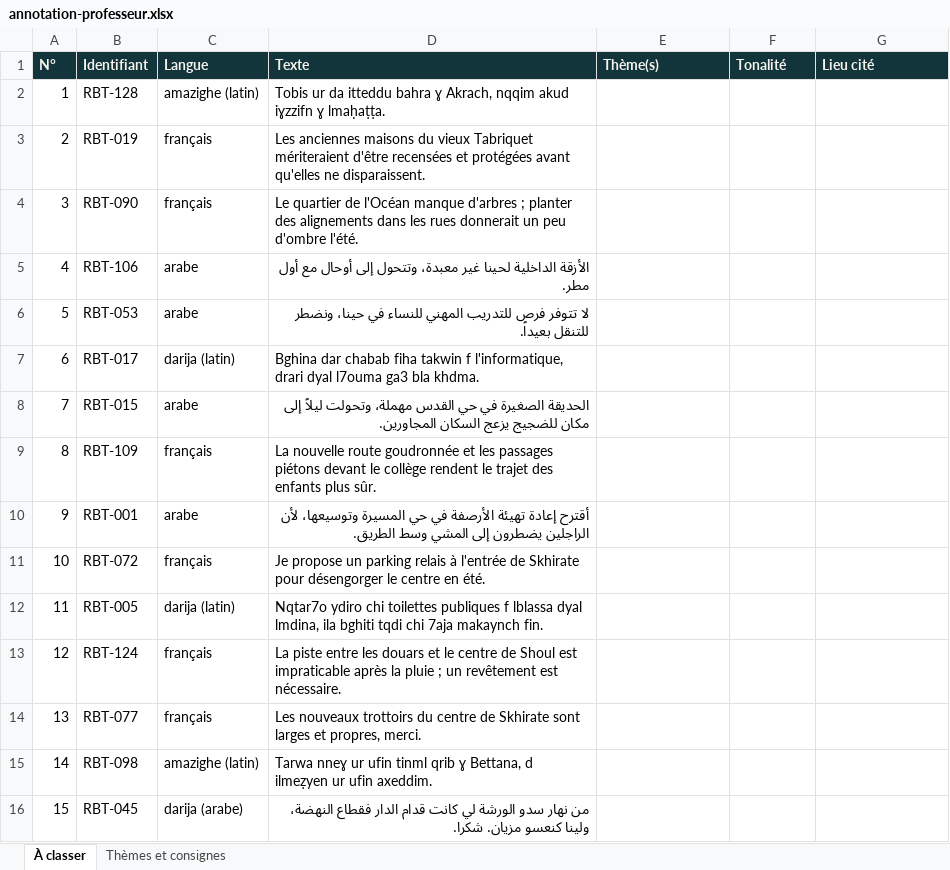
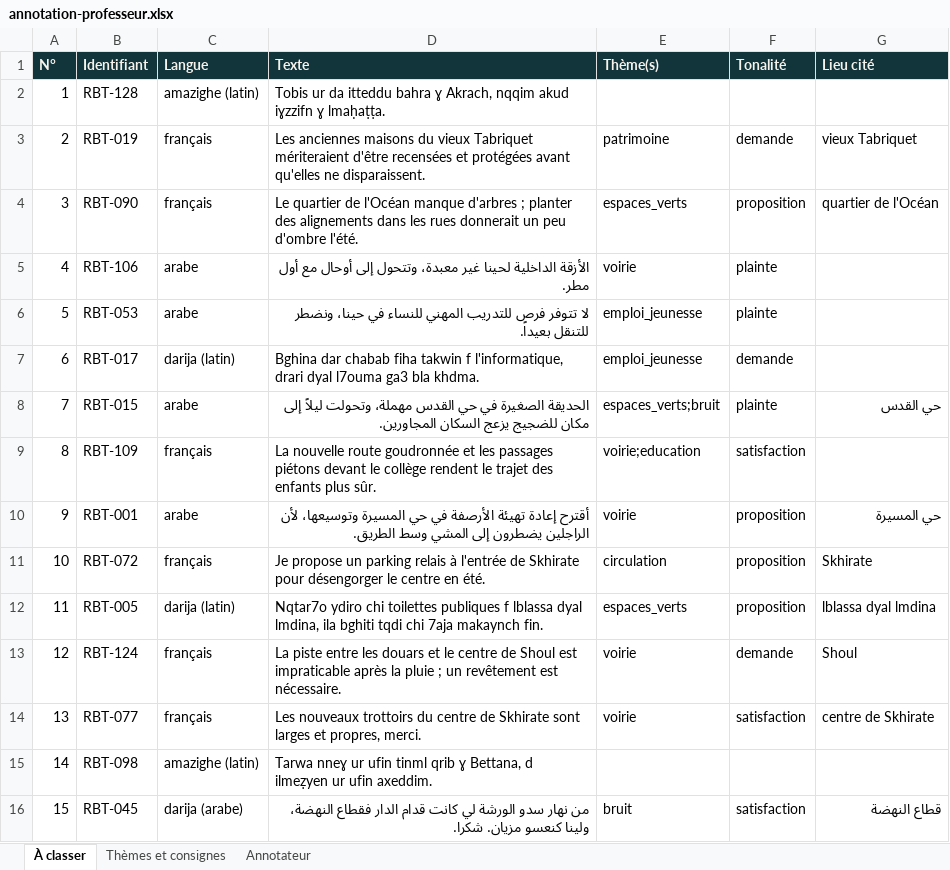
Before and after one commit to Rachid123-gif/Majal, an Excel workbook: docs/evaluation/annotation-professeur.xlsx, sheet À classer, drawn as a sheet; only a part is shown; values as stored, in another font and other column widths than the file's, no borders; the diff covers the shown part only; the diff names each change by its address in the sheet, - before the commit and + after, or states it on an @@ line.

```diff
--- a/docs/evaluation/annotation-professeur.xlsx (sheet À classer)
+++ b/docs/evaluation/annotation-professeur.xlsx (sheet À classer)
+sheet tab: Annotateur
-E3 (Thème(s)): (empty)
+E3 (Thème(s)): patrimoine
-F3 (Tonalité): (empty)
+F3 (Tonalité): demande
-G3 (Lieu cité): (empty)
+G3 (Lieu cité): vieux Tabriquet
-E4 (Thème(s)): (empty)
+E4 (Thème(s)): espaces_verts
-F4 (Tonalité): (empty)
+F4 (Tonalité): proposition
-G4 (Lieu cité): (empty)
+G4 (Lieu cité): quartier de l'Océan
-E5 (Thème(s)): (empty)
+E5 (Thème(s)): voirie
-F5:F6 (Tonalité): (empty)
+F5:F6 (Tonalité): plainte
-E6:E7 (Thème(s)): (empty)
+E6:E7 (Thème(s)): emploi_jeunesse
-F7 (Tonalité): (empty)
+F7 (Tonalité): demande
-E8 (Thème(s)): (empty)
+E8 (Thème(s)): espaces_verts;bruit
-F8 (Tonalité): (empty)
+F8 (Tonalité): plainte
-G8 (Lieu cité): (empty)
+G8 (Lieu cité): حي القدس
-E9 (Thème(s)): (empty)
+E9 (Thème(s)): voirie;education
-F9 (Tonalité): (empty)
+F9 (Tonalité): satisfaction
-E10 (Thème(s)): (empty)
+E10 (Thème(s)): voirie
-F10:F12 (Tonalité): (empty)
+F10:F12 (Tonalité): proposition
-G10 (Lieu cité): (empty)
+G10 (Lieu cité): حي المسيرة
-E11 (Thème(s)): (empty)
+E11 (Thème(s)): circulation
-G11 (Lieu cité): (empty)
+G11 (Lieu cité): Skhirate
-E12 (Thème(s)): (empty)
+E12 (Thème(s)): espaces_verts
-G12 (Lieu cité): (empty)
+G12 (Lieu cité): lblassa dyal lmdina
-E13:E14 (Thème(s)): (empty)
+E13:E14 (Thème(s)): voirie
-F13 (Tonalité): (empty)
+F13 (Tonalité): demande
-G13 (Lieu cité): (empty)
+G13 (Lieu cité): Shoul
-F14 (Tonalité): (empty)
+F14 (Tonalité): satisfaction
-G14 (Lieu cité): (empty)
+G14 (Lieu cité): centre de Skhirate
-E16 (Thème(s)): (empty)
+E16 (Thème(s)): bruit
-F16 (Tonalité): (empty)
+F16 (Tonalité): satisfaction
-G16 (Lieu cité): (empty)
+G16 (Lieu cité): قطاع النهضة
```
Also changed, not shown: 42 edited cells elsewhere in this sheet, 26 other files.
